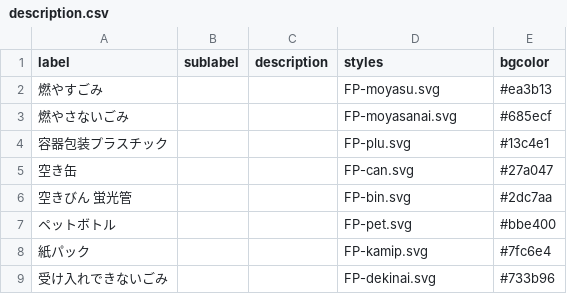
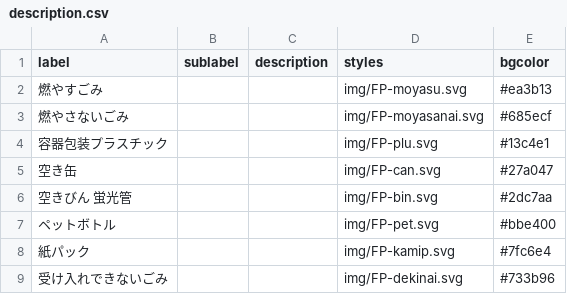
Before and after one commit to CodeForFukuchiyama/fukuchiyama.5374, a CSV file: data/description.csv, drawn as a sheet.

Commit message:
Add files via upload

```diff
--- a/data/description.csv
+++ b/data/description.csv
@@ -1,9 +1,9 @@
 label,sublabel,description,styles,bgcolor
-燃やすごみ,,,FP-moyasu.svg,#ea3b13
-燃やさないごみ,,,FP-moyasanai.svg,#685ecf
-容器包装プラスチック,,,FP-plu.svg,#13c4e1
-空き缶,,,FP-can.svg,#27a047
-空きびん 蛍光管,,,FP-bin.svg,#2dc7aa
-ペットボトル,,,FP-pet.svg,#bbe400
-紙パック,,,FP-kamip.svg,#7fc6e4
-受け入れできないごみ,,,FP-dekinai.svg,#733b96
+燃やすごみ,,,img/FP-moyasu.svg,#ea3b13
+燃やさないごみ,,,img/FP-moyasanai.svg,#685ecf
+容器包装プラスチック,,,img/FP-plu.svg,#13c4e1
+空き缶,,,img/FP-can.svg,#27a047
+空きびん 蛍光管,,,img/FP-bin.svg,#2dc7aa
+ペットボトル,,,img/FP-pet.svg,#bbe400
+紙パック,,,img/FP-kamip.svg,#7fc6e4
+受け入れできないごみ,,,img/FP-dekinai.svg,#733b96
```
